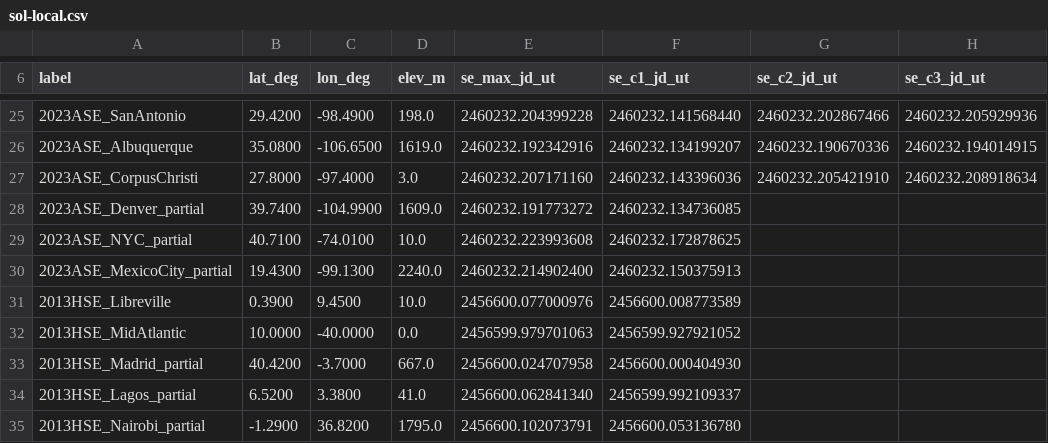
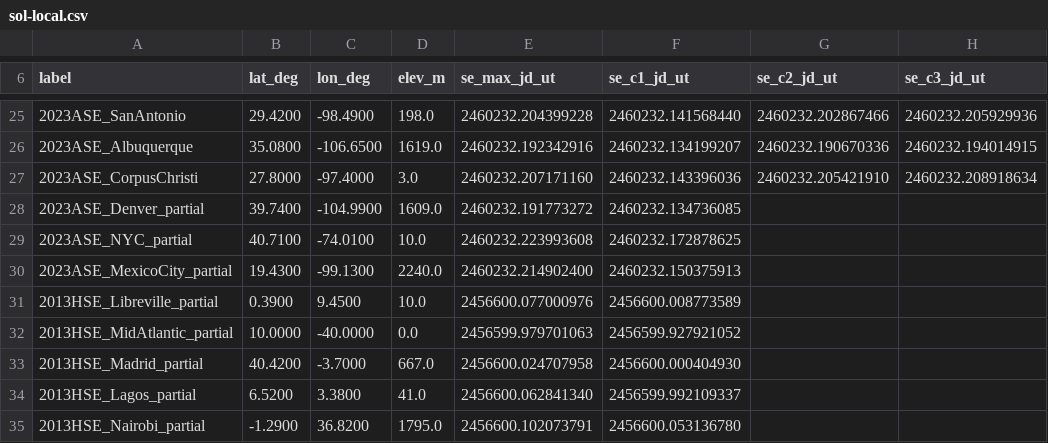
Before and after one commit to rahulmutt/pleiades, a CSV file: crates/pleiades-validate/data/eclipses-local-corpus/sol-local.csv, drawn as a sheet; only a part is shown, gaps mark what is left out; the diff names each change by its address in the sheet, - before the commit and + after, or states it on an @@ line.

Commit message:
fix(validate): SP-2c relabel 2013 hybrid observers as partial + correct corpus MANIFEST
Libreville and MidAtlantic both show se_local_type=16 (partial) in the
committed 2013-11-03 hybrid eclipse data (mag 0.981 and 0.768, no C2/C3),
but their labels lacked the corpus's usual _partial suffix and
MANIFEST.md called them "in-path". Relabel both in the Task 9 generator,
regenerate the corpus, and correct the MANIFEST.md prose to match the
data instead of moving the coordinates to fit a false narrative.

```diff
--- a/crates/pleiades-validate/data/eclipses-local-corpus/sol-local.csv
+++ b/crates/pleiades-validate/data/eclipses-local-corpus/sol-local.csv
-A31 (label): 2013HSE_Libreville
+A31 (label): 2013HSE_Libreville_partial
-A32 (label): 2013HSE_MidAtlantic
+A32 (label): 2013HSE_MidAtlantic_partial
```
Also changed, not shown: 3 other files.
